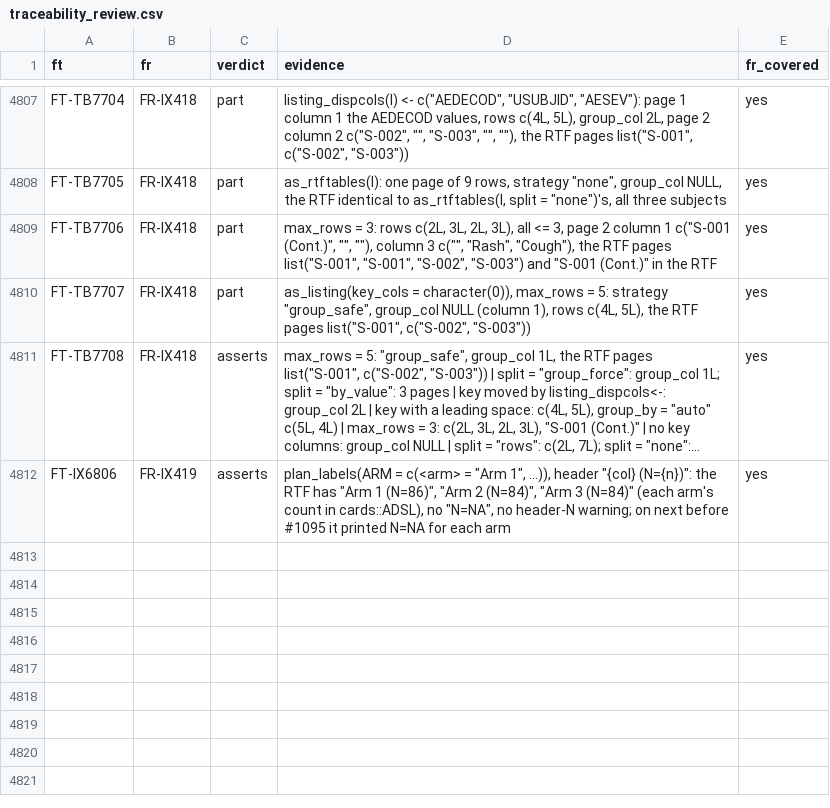
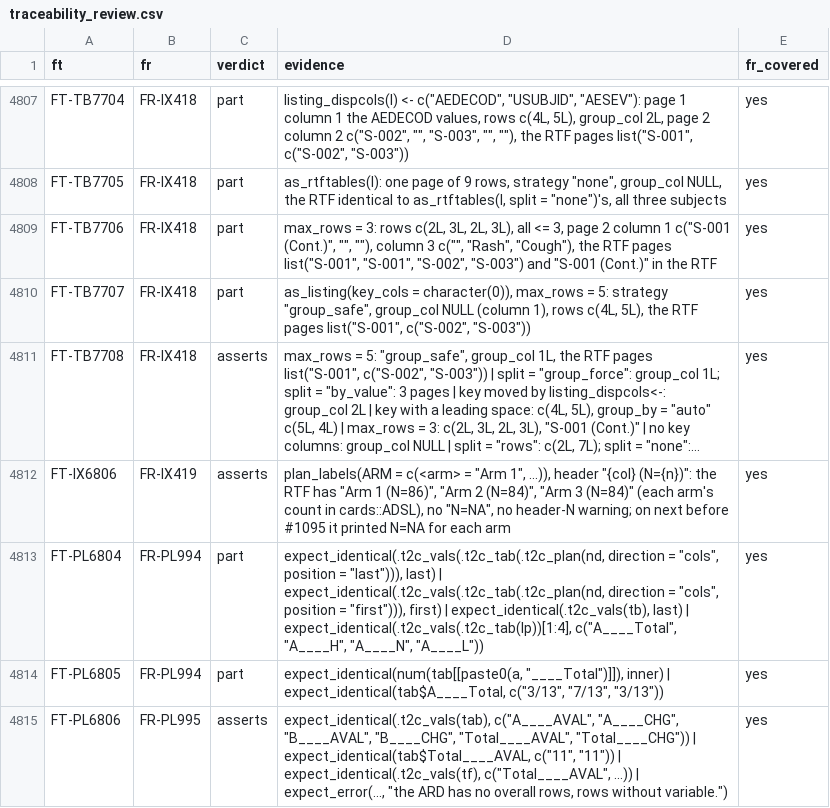
Before and after one commit to ichirio/rtfreporter, a CSV file: inst/validation/traceability_review.csv, drawn as a sheet; only a part is shown, gaps mark what is left out; long unchanged cells end in ….

```diff
--- a/inst/validation/traceability_review.csv
+++ b/inst/validation/traceability_review.csv
@@ -4812 +4812,4 @@
 "FT-IX6806","FR-IX419","asserts","plan_labels(ARM = c(<arm> = ""Arm 1"", ...)), header ""{col} (N={n})"": the RTF has ""Arm 1 (N=86)"", ""Arm 2 (N=84)"", ""Arm 3 (N=84)"" (each arm's count in cards::ADSL), no ""N=NA"", no header-N warning; on next before #1095 it printed N=NA for each arm","yes"
+"FT-PL6804","FR-PL994","part","expect_identical(.t2c_vals(.t2c_tab(.t2c_plan(nd, direction = ""cols"", position = ""last""))), last) | expect_identical(.t2c_vals(.t2c_tab(.t2c_plan(nd, direction = ""cols"", position = ""first""))), first) | expect_identical(.t2c_vals(tb), last) | expect_identical(.t2c_vals(.t2c_tab(lp))[1:4], c(""A____Total"", ""A____H"", ""A____N"", ""A____L""))","yes"
+"FT-PL6805","FR-PL994","part","expect_identical(num(tab[[paste0(a, ""____Total"")]]), inner) | expect_identical(tab$A____Total, c(""3/13"", ""7/13"", ""3/13""))","yes"
+"FT-PL6806","FR-PL995","asserts","expect_identical(.t2c_vals(tab), c(""A____AVAL"", ""A____CHG"", ""B____AVAL"", ""B____CHG"", ""Total____AVAL"", ""Total____CHG"")) | expect_identical(tab$Total____AVAL, c(""11"", ""11"")) | expect_identical(.t2c_vals(tf), c(""Total____AVAL"", ...)) | expect_error(..., ""the ARD has no overall rows, rows without variable."")","yes"
```
Also changed, not shown: inst/validation/requirements.csv, 2 other files.
